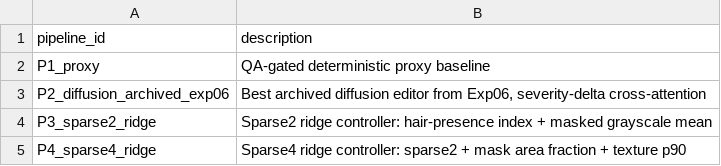
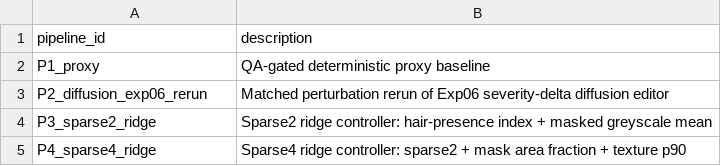
Before and after one commit to TimmySnr7/alopecia-federated-prognosis, a CSV file: experiments/results/exp09/fragility_aware_evaluation_v1/pipeline_comparison.csv, drawn as a sheet.

```diff
--- a/experiments/results/exp09/fragility_aware_evaluation_v1/pipeline_comparison.csv
+++ b/experiments/results/exp09/fragility_aware_evaluation_v1/pipeline_comparison.csv
@@ -2,4 +2,4 @@ pipeline_id,description
 P1_proxy,QA-gated deterministic proxy baseline
-P2_diffusion_archived_exp06,"Best archived diffusion editor from Exp06, severity-delta cross-attention"
-P3_sparse2_ridge,Sparse2 ridge controller: hair-presence index + masked grayscale mean
+P2_diffusion_exp06_rerun,Matched perturbation rerun of Exp06 severity-delta diffusion editor
+P3_sparse2_ridge,Sparse2 ridge controller: hair-presence index + masked greyscale mean
 P4_sparse4_ridge,Sparse4 ridge controller: sparse2 + mask area fraction + texture p90
```
Also changed, not shown: experiments/results/exp09/fragility_aware_evaluation_v1/component_breakdown.csv, experiments/results/exp09/fragility_aware_evaluation_v1/fragility_by_pipeline_and_perturbation.csv, 17 other files.
